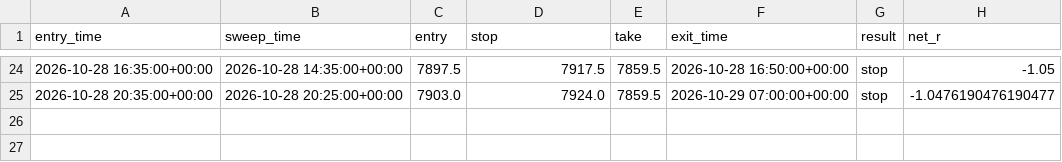
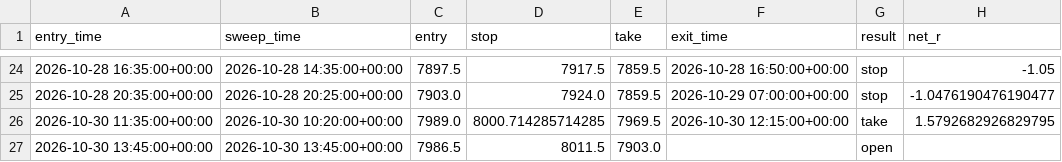
Before and after one commit to loljack01/AutoTrader, a CSV file: data/backtests/frozen_puts_5m_trades.csv, drawn as a sheet; only a part is shown, gaps mark what is left out; the diff names each change by its address in the sheet, - before the commit and + after, or states it on an @@ line.

```diff
--- a/data/backtests/frozen_puts_5m_trades.csv
+++ b/data/backtests/frozen_puts_5m_trades.csv
+row 26: 2026-10-30 11:35:00+00:00 | 2026-10-30 10:20:00+00:00 | 7989.0 | 8000.714285714285 | 7969.5 | 2026-10-30 12:15:00+00:00 | take | 1.5792682926829795
+row 27: 2026-10-30 13:45:00+00:00 | 2026-10-30 13:45:00+00:00 | 7986.5 | 8011.5 | 7903.0 |  | open
```
Also changed, not shown: data/backtests/frozen_15m_fresh_choch_trades.csv, data/backtests/frozen_15m_markets_trades.csv, 2 other files.
